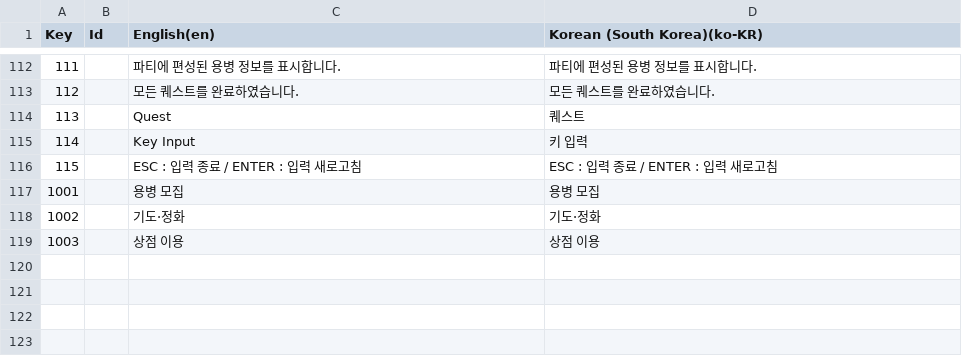
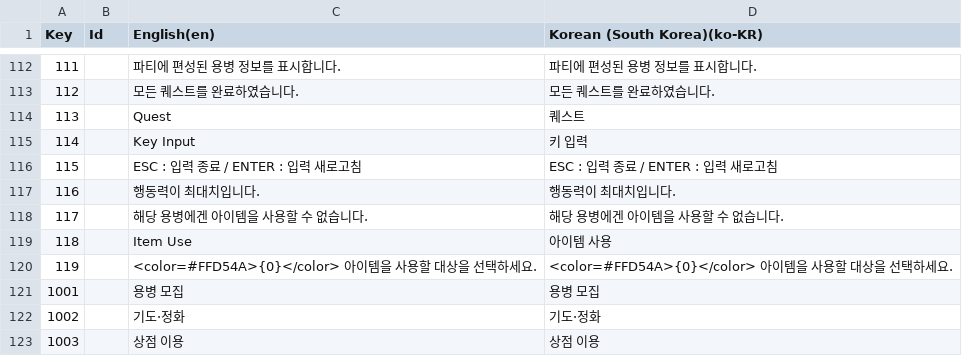
Before and after one commit to Rellious89/desktop_RPG, a CSV file: TableData/Localization/01_UI.csv, drawn as a sheet; only a part is shown, gaps mark what is left out; the diff names each change by its address in the sheet, - before the commit and + after, or states it on an @@ line.

```diff
--- a/TableData/Localization/01_UI.csv
+++ b/TableData/Localization/01_UI.csv
+row 117: 116 |  | 행동력이 최대치입니다. | 행동력이 최대치입니다.
+row 118: 117 |  | 해당 용병에겐 아이템을 사용할 수 없습니다. | 해당 용병에겐 아이템을 사용할 수 없습니다.
+row 119: 118 |  | Item Use | 아이템 사용
+row 120: 119 |  | <color=#FFD54A>{0}</color> 아이템을 사용할 대상을 선택하세요. | <color=#FFD54A>{0}</color> 아이템을 사용할 대상을 선택하세요.
```
Also changed, not shown: 5 other files.
